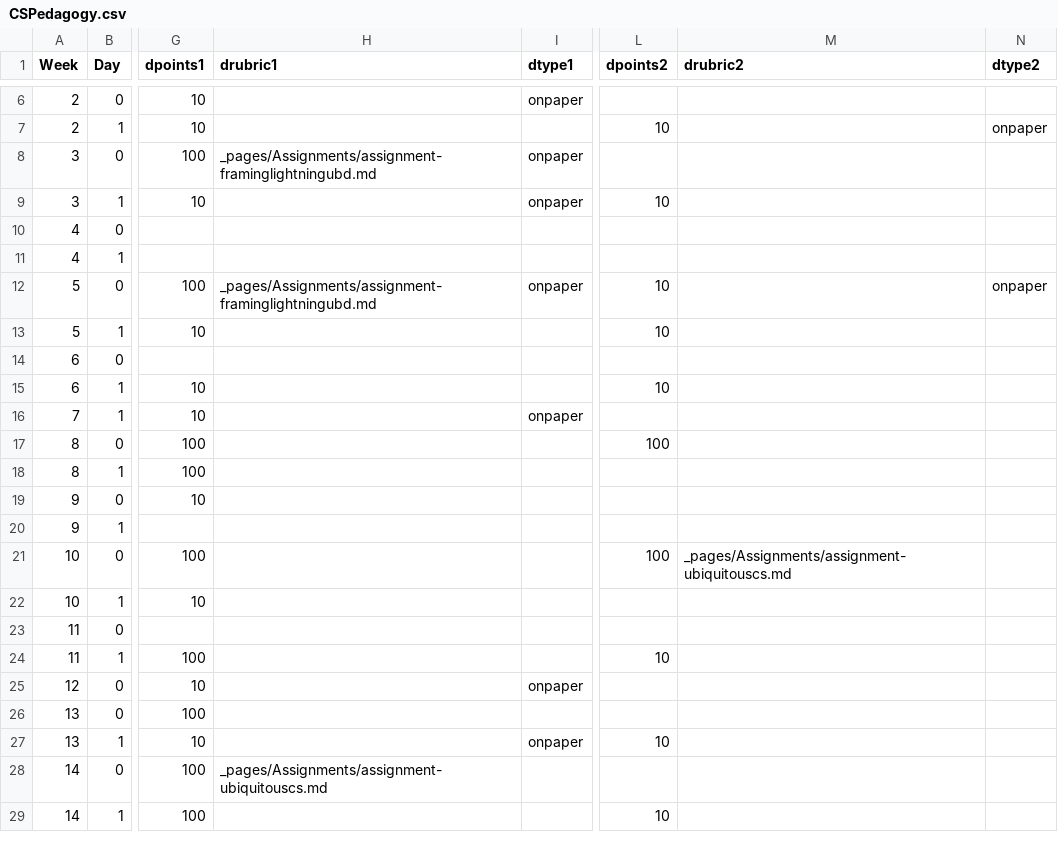
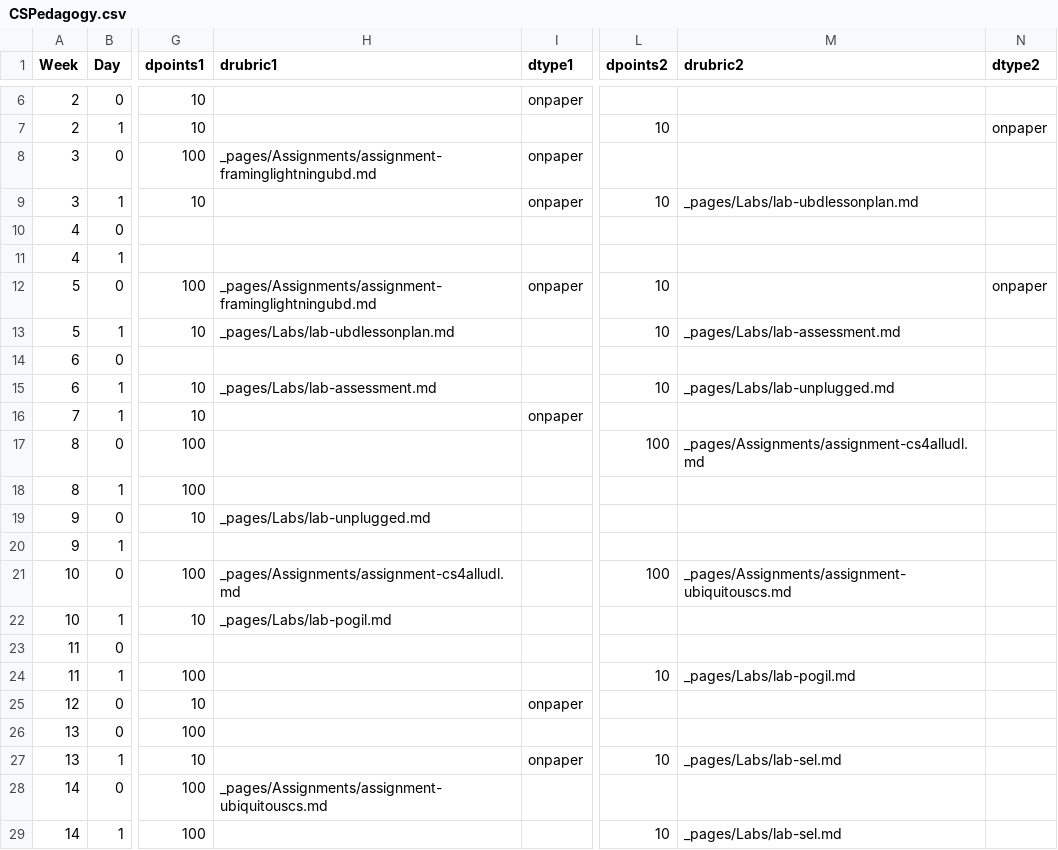
Before and after one commit to BillJr99/Ursinus-CSPedagogy, a CSV file: _pages/CSPedagogy.csv, drawn as a sheet; only a part is shown, gaps mark what is left out; the diff names each change by its address in the sheet, - before the commit and + after, or states it on an @@ line.

Commit message:
Assignments

```diff
--- a/_pages/CSPedagogy.csv
+++ b/_pages/CSPedagogy.csv
-M9 (drubric2): (empty)
+M9 (drubric2): _pages/Labs/lab-ubdlessonplan.md
-H13 (drubric1): (empty)
+H13 (drubric1): _pages/Labs/lab-ubdlessonplan.md
-M13 (drubric2): (empty)
+M13 (drubric2): _pages/Labs/lab-assessment.md
-H15 (drubric1): (empty)
+H15 (drubric1): _pages/Labs/lab-assessment.md
-M15 (drubric2): (empty)
+M15 (drubric2): _pages/Labs/lab-unplugged.md
-M17 (drubric2): (empty)
+M17 (drubric2): _pages/Assignments/assignment-cs4alludl.md
-H19 (drubric1): (empty)
+H19 (drubric1): _pages/Labs/lab-unplugged.md
-H21 (drubric1): (empty)
+H21 (drubric1): _pages/Assignments/assignment-cs4alludl.md
-H22 (drubric1): (empty)
+H22 (drubric1): _pages/Labs/lab-pogil.md
-M24 (drubric2): (empty)
+M24 (drubric2): _pages/Labs/lab-pogil.md
-M27 (drubric2): (empty)
+M27 (drubric2): _pages/Labs/lab-sel.md
-M29 (drubric2): (empty)
+M29 (drubric2): _pages/Labs/lab-sel.md
```
Also changed, not shown: 9 other files.
